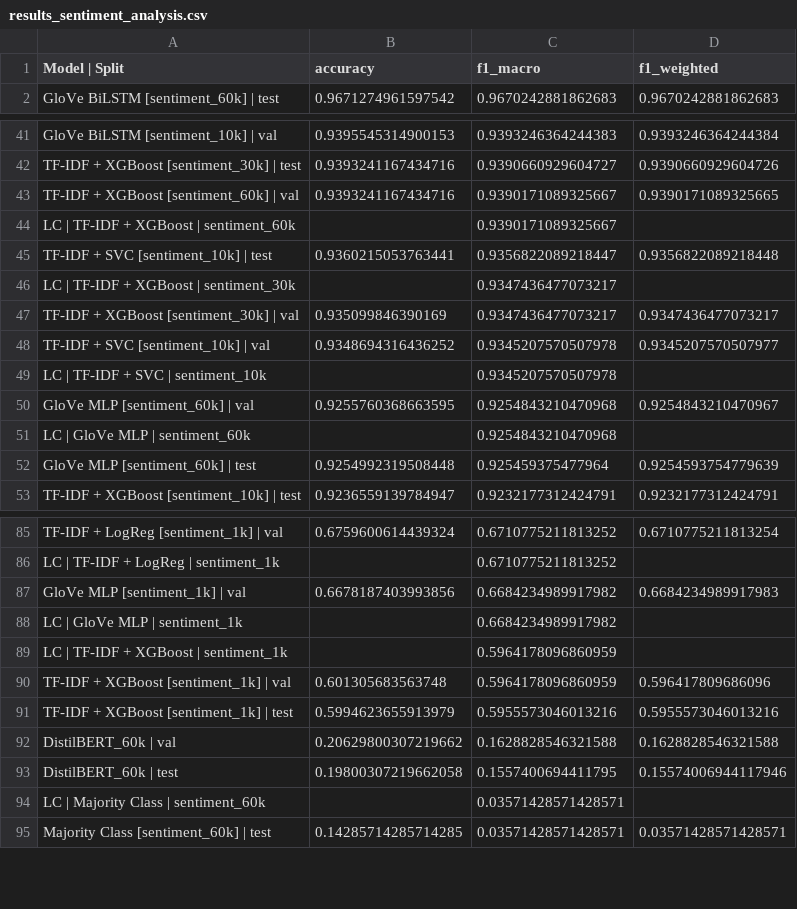
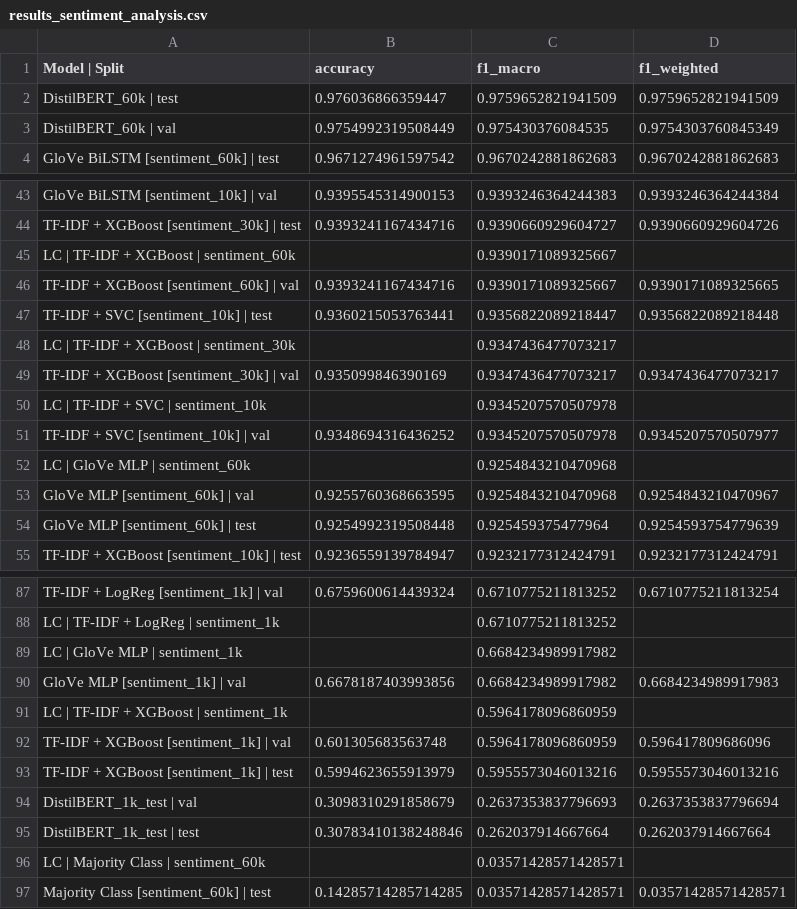
Before and after one commit to boblaros/mago-text-scoring, a CSV file: sentiment/outputs/metrics/results_sentiment_analysis.csv, drawn as a sheet; only a part is shown, gaps mark what is left out; the diff covers the shown part only.

```diff
--- a/sentiment/outputs/metrics/results_sentiment_analysis.csv
+++ b/sentiment/outputs/metrics/results_sentiment_analysis.csv
@@ -1,2 +1,4 @@
 Model | Split,accuracy,f1_macro,f1_weighted
+DistilBERT_60k | test,0.976036866359447,0.9759652821941509,0.9759652821941509
+DistilBERT_60k | val,0.9754992319508449,0.975430376084535,0.9754303760845349
 GloVe BiLSTM [sentiment_60k] | test,0.9671274961597542,0.9670242881862683,0.9670242881862683
@@ -42,4 +44,4 @@ GloVe BiLSTM [sentiment_10k] | val,0.9395545314900153,0.9393246364244383,0.93932
 TF-IDF + XGBoost [sentiment_30k] | test,0.9393241167434716,0.9390660929604727,0.9390660929604726
+LC | TF-IDF + XGBoost | sentiment_60k,,0.9390171089325667,
 TF-IDF + XGBoost [sentiment_60k] | val,0.9393241167434716,0.9390171089325667,0.9390171089325665
-LC | TF-IDF + XGBoost | sentiment_60k,,0.9390171089325667,
 TF-IDF + SVC [sentiment_10k] | test,0.9360215053763441,0.9356822089218447,0.9356822089218448
@@ -47,6 +49,6 @@ LC | TF-IDF + XGBoost | sentiment_30k,,0.9347436477073217,
 TF-IDF + XGBoost [sentiment_30k] | val,0.935099846390169,0.9347436477073217,0.9347436477073217
+LC | TF-IDF + SVC | sentiment_10k,,0.9345207570507978,
 TF-IDF + SVC [sentiment_10k] | val,0.9348694316436252,0.9345207570507978,0.9345207570507977
-LC | TF-IDF + SVC | sentiment_10k,,0.9345207570507978,
+LC | GloVe MLP | sentiment_60k,,0.9254843210470968,
 GloVe MLP [sentiment_60k] | val,0.9255760368663595,0.9254843210470968,0.9254843210470967
-LC | GloVe MLP | sentiment_60k,,0.9254843210470968,
 GloVe MLP [sentiment_60k] | test,0.9254992319508448,0.925459375477964,0.9254593754779639
@@ -86,4 +88,4 @@ TF-IDF + LogReg [sentiment_1k] | val,0.6759600614439324,0.6710775211813252,0.671
 LC | TF-IDF + LogReg | sentiment_1k,,0.6710775211813252,
+LC | GloVe MLP | sentiment_1k,,0.6684234989917982,
 GloVe MLP [sentiment_1k] | val,0.6678187403993856,0.6684234989917982,0.6684234989917983
-LC | GloVe MLP | sentiment_1k,,0.6684234989917982,
 LC | TF-IDF + XGBoost | sentiment_1k,,0.5964178096860959,
@@ -91,4 +93,4 @@ TF-IDF + XGBoost [sentiment_1k] | val,0.601305683563748,0.5964178096860959,0.596
 TF-IDF + XGBoost [sentiment_1k] | test,0.5994623655913979,0.5955573046013216,0.5955573046013216
-DistilBERT_60k | val,0.20629800307219662,0.1628828546321588,0.1628828546321588
-DistilBERT_60k | test,0.19800307219662058,0.1557400694411795,0.15574006944117946
+DistilBERT_1k_test | val,0.3098310291858679,0.2637353837796693,0.2637353837796694
+DistilBERT_1k_test | test,0.30783410138248846,0.262037914667664,0.262037914667664
 LC | Majority Class | sentiment_60k,,0.03571428571428571,
```
Also changed, not shown: 9 moved rows elsewhere in this file, 3 other files.
